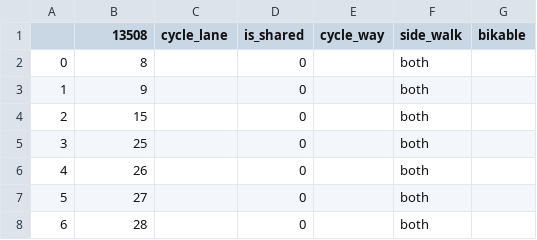
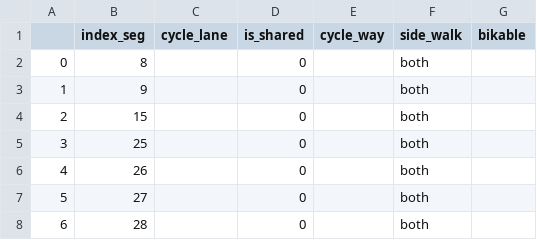
Before and after one commit to JHWu92/Cycling_safety, a CSV file: open_data_analysis/data/feature_bk_facs_dc.csv, drawn as a sheet; only a part is shown.

```diff
--- a/open_data_analysis/data/feature_bk_facs_dc.csv
+++ b/open_data_analysis/data/feature_bk_facs_dc.csv
@@ -1,2 +1,2 @@
-,13508,cycle_lane,is_shared,cycle_way,side_walk,bikable
+,index_seg,cycle_lane,is_shared,cycle_way,side_walk,bikable
 0,8,,0,,both,
```
Also changed, not shown: 2 other files.
